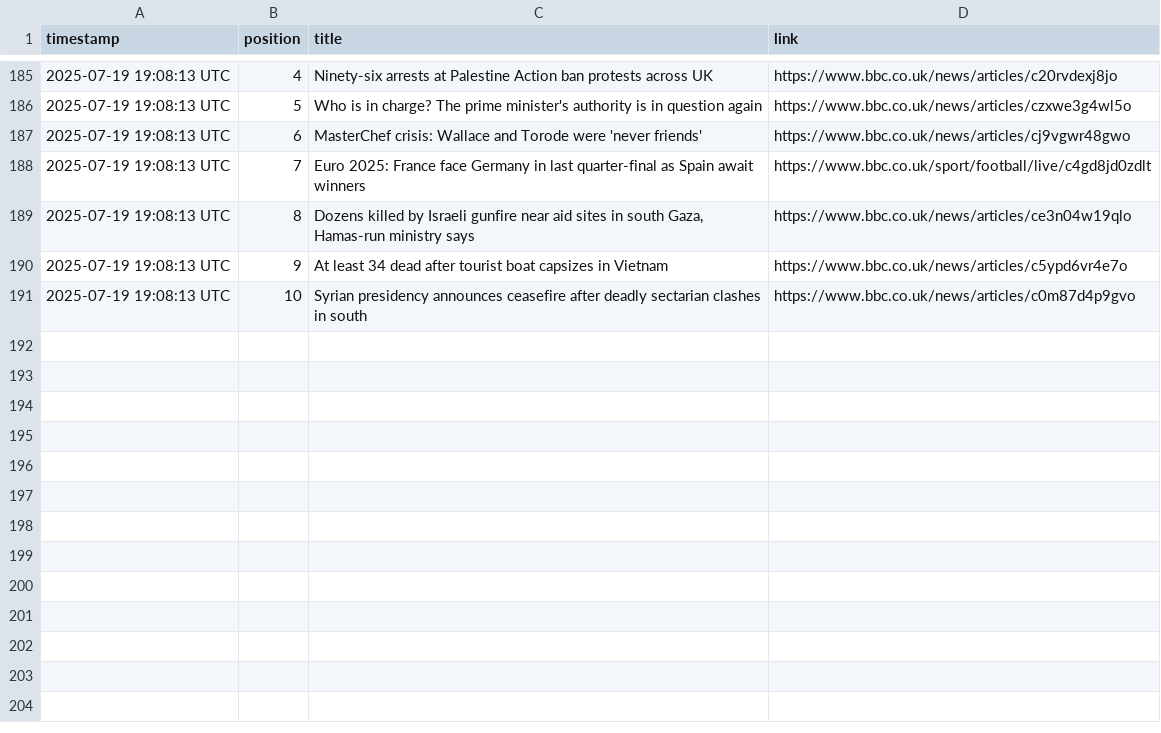
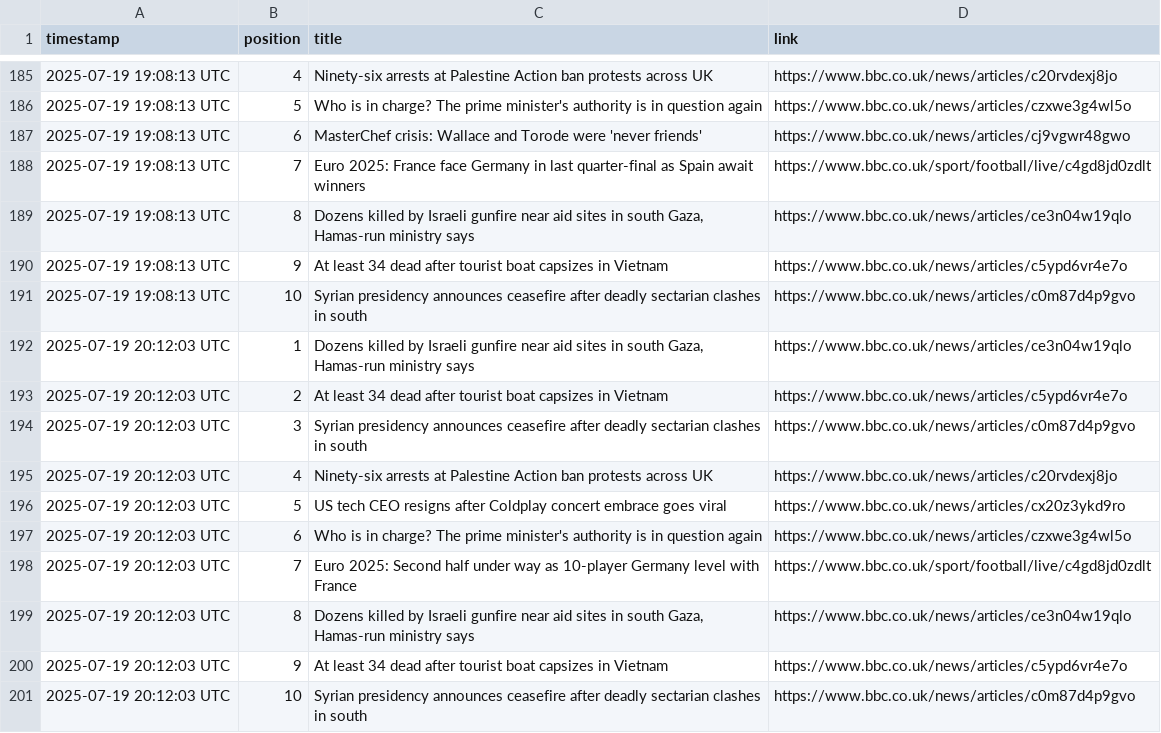
Before and after one commit to alastairherd/bbc_news_logger, a CSV file: data/bbc_front_page_promos_2025-07-19.csv, drawn as a sheet; only a part is shown, gaps mark what is left out.

```diff
--- a/data/bbc_front_page_promos_2025-07-19.csv
+++ b/data/bbc_front_page_promos_2025-07-19.csv
@@ -191 +191,11 @@ timestamp,position,title,link
 2025-07-19 19:08:13 UTC,10,Syrian presidency announces ceasefire after deadly sectarian clashes in south,https://www.bbc.co.uk/news/articles/c0m87d4p9gvo
+2025-07-19 20:12:03 UTC,1,"Dozens killed by Israeli gunfire near aid sites in south Gaza, Hamas-run ministry says",https://www.bbc.co.uk/news/articles/ce3n04w19qlo
+2025-07-19 20:12:03 UTC,2,At least 34 dead after tourist boat capsizes in Vietnam,https://www.bbc.co.uk/news/articles/c5ypd6vr4e7o
+2025-07-19 20:12:03 UTC,3,Syrian presidency announces ceasefire after deadly sectarian clashes in south,https://www.bbc.co.uk/news/articles/c0m87d4p9gvo
+2025-07-19 20:12:03 UTC,4,Ninety-six arrests at Palestine Action ban protests across UK,https://www.bbc.co.uk/news/articles/c20rvdexj8jo
+2025-07-19 20:12:03 UTC,5,US tech CEO resigns after Coldplay concert embrace goes viral,https://www.bbc.co.uk/news/articles/cx20z3ykd9ro
+2025-07-19 20:12:03 UTC,6,Who is in charge? The prime minister's authority is in question again,https://www.bbc.co.uk/news/articles/czxwe3g4wl5o
+2025-07-19 20:12:03 UTC,7,Euro 2025: Second half under way as 10-player Germany level with France,https://www.bbc.co.uk/sport/football/live/c4gd8jd0zdlt
+2025-07-19 20:12:03 UTC,8,"Dozens killed by Israeli gunfire near aid sites in south Gaza, Hamas-run ministry says",https://www.bbc.co.uk/news/articles/ce3n04w19qlo
+2025-07-19 20:12:03 UTC,9,At least 34 dead after tourist boat capsizes in Vietnam,https://www.bbc.co.uk/news/articles/c5ypd6vr4e7o
+2025-07-19 20:12:03 UTC,10,Syrian presidency announces ceasefire after deadly sectarian clashes in south,https://www.bbc.co.uk/news/articles/c0m87d4p9gvo
```
Also changed, not shown: data/bbc_most_read_2025-07-19.csv.
